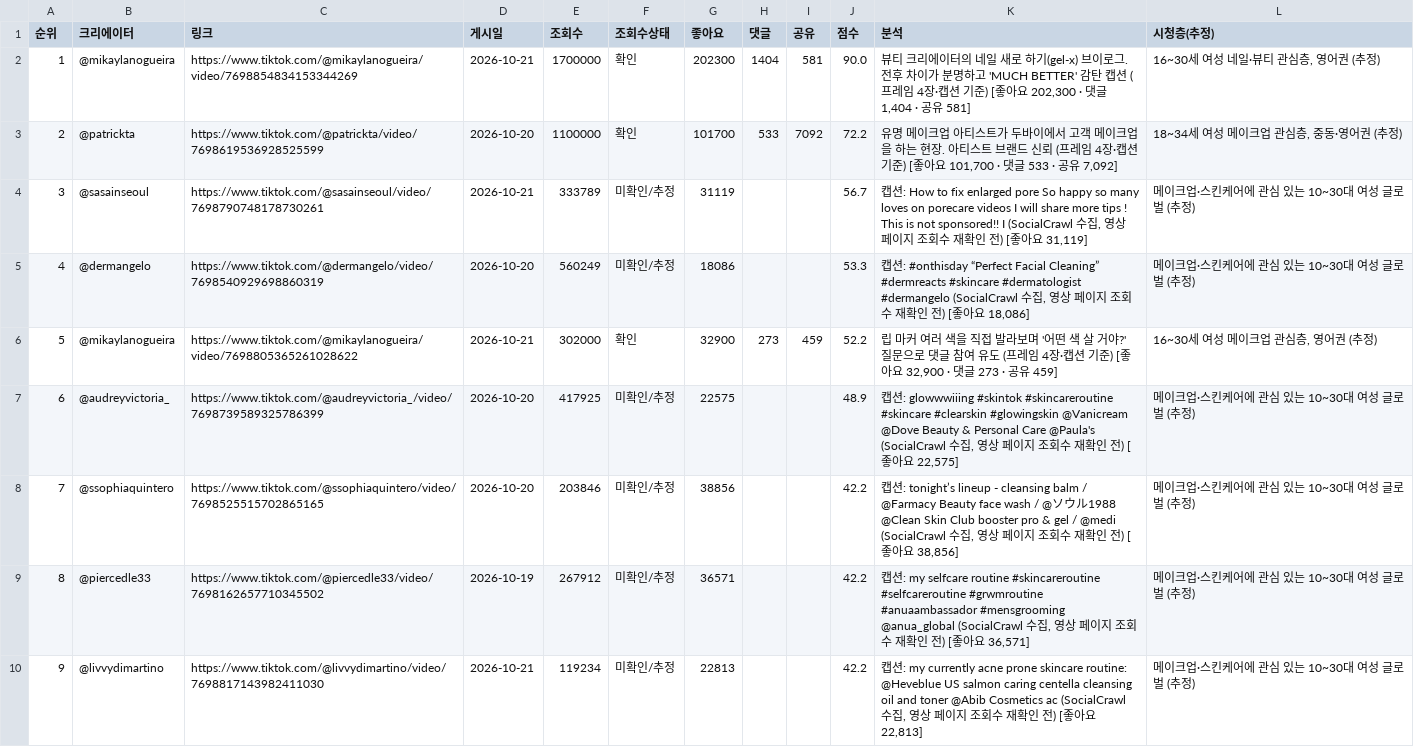
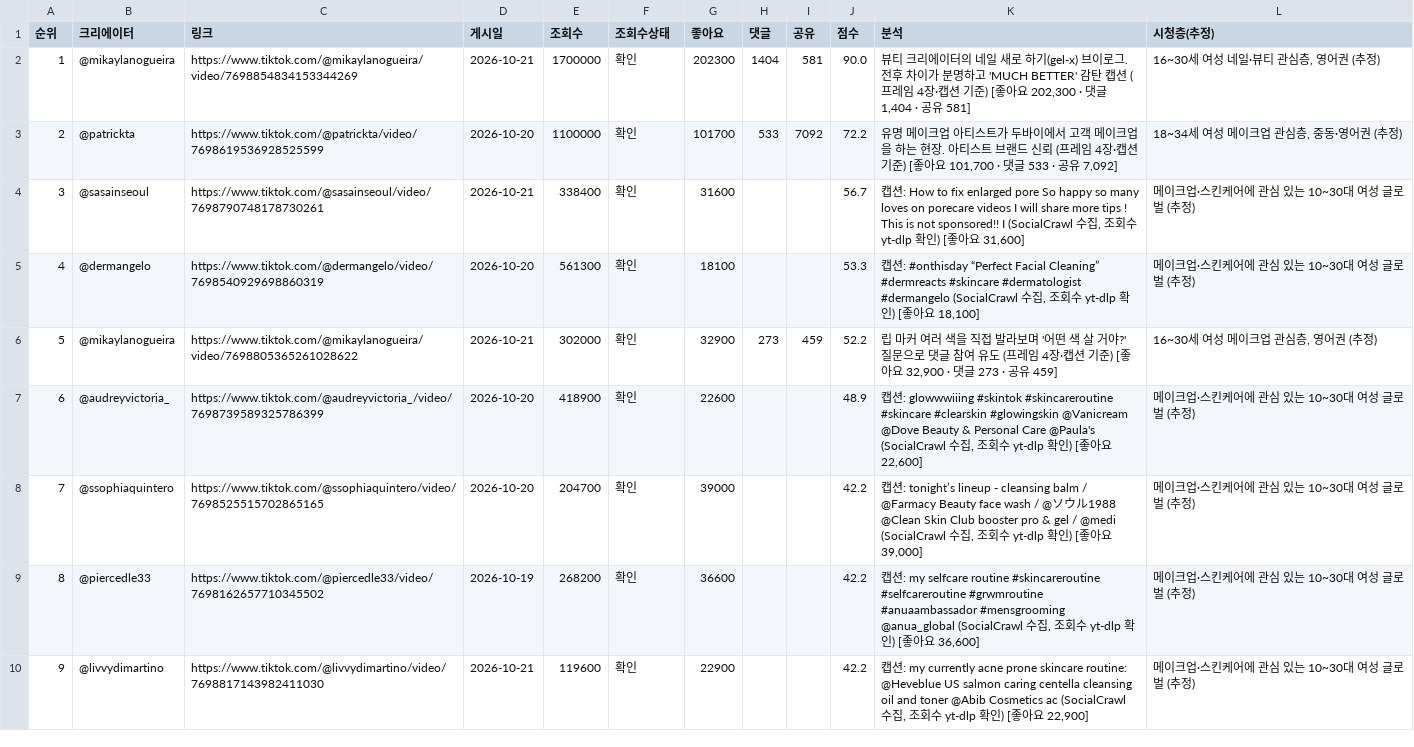
Before and after one commit to hyeokjun-cmd/vemontes-trend, a CSV file: 6ek3naMIX41iE6vjuP2Q4cVLT7Gtdyy3/global_tiktok_beauty.csv, drawn as a sheet.

```diff
--- a/6ek3naMIX41iE6vjuP2Q4cVLT7Gtdyy3/global_tiktok_beauty.csv
+++ b/6ek3naMIX41iE6vjuP2Q4cVLT7Gtdyy3/global_tiktok_beauty.csv
@@ -3,8 +3,8 @@
 2,@patrickta,https://www.tiktok.com/@patrickta/video/7698619536928525599,2026-10-20,1100000,확인,101700,533,7092,72.2,"유명 메이크업 아티스트가 두바이에서 고객 메이크업을 하는 현장. 아티스트 브랜드 신뢰 (프레임 4장·캡션 기준) [좋아요 101,700 · 댓글 533 · 공유 7,092]","18~34세 여성 메이크업 관심층, 중동·영어권 (추정)"
-3,@sasainseoul,https://www.tiktok.com/@sasainseoul/video/7698790748178730261,2026-10-21,333789,미확인/추정,31119,,,56.7,"캡션: How to fix enlarged pore So happy so many loves on porecare videos I will share more tips ! This is not sponsored!! I (SocialCrawl 수집, 영상 페이지 조회수 재확인 전) [좋아요 31,119]",메이크업·스킨케어에 관심 있는 10~30대 여성 글로벌 (추정)
-4,@dermangelo,https://www.tiktok.com/@dermangelo/video/7698540929698860319,2026-10-20,560249,미확인/추정,18086,,,53.3,"캡션: #onthisday “Perfect Facial Cleaning” #dermreacts #skincare #dermatologist #dermangelo (SocialCrawl 수집, 영상 페이지 조회수 재확인 전) [좋아요 18,086]",메이크업·스킨케어에 관심 있는 10~30대 여성 글로벌 (추정)
+3,@sasainseoul,https://www.tiktok.com/@sasainseoul/video/7698790748178730261,2026-10-21,338400,확인,31600,,,56.7,"캡션: How to fix enlarged pore So happy so many loves on porecare videos I will share more tips ! This is not sponsored!! I (SocialCrawl 수집, 조회수 yt-dlp 확인) [좋아요 31,600]",메이크업·스킨케어에 관심 있는 10~30대 여성 글로벌 (추정)
+4,@dermangelo,https://www.tiktok.com/@dermangelo/video/7698540929698860319,2026-10-20,561300,확인,18100,,,53.3,"캡션: #onthisday “Perfect Facial Cleaning” #dermreacts #skincare #dermatologist #dermangelo (SocialCrawl 수집, 조회수 yt-dlp 확인) [좋아요 18,100]",메이크업·스킨케어에 관심 있는 10~30대 여성 글로벌 (추정)
 5,@mikaylanogueira,https://www.tiktok.com/@mikaylanogueira/video/7698805365261028622,2026-10-21,302000,확인,32900,273,459,52.2,"립 마커 여러 색을 직접 발라보며 '어떤 색 살 거야?' 질문으로 댓글 참여 유도 (프레임 4장·캡션 기준) [좋아요 32,900 · 댓글 273 · 공유 459]","16~30세 여성 메이크업 관심층, 영어권 (추정)"
-6,@audreyvictoria_,https://www.tiktok.com/@audreyvictoria_/video/7698739589325786399,2026-10-20,417925,미확인/추정,22575,,,48.9,"캡션: glowwwiiing #skintok #skincareroutine #skincare #clearskin #glowingskin @Vanicream @Dove Beauty & Personal Care @Paula's (SocialCrawl 수집, 영상 페이지 조회수 재확인 전) [좋아요 22,575]",메이크업·스킨케어에 관심 있는 10~30대 여성 글로벌 (추정)
-7,@ssophiaquintero,https://www.tiktok.com/@ssophiaquintero/video/7698525515702865165,2026-10-20,203846,미확인/추정,38856,,,42.2,"캡션: tonight’s lineup - cleansing balm / @Farmacy Beauty face wash / @ソウル1988 @Clean Skin Club booster pro & gel / @medi (SocialCrawl 수집, 영상 페이지 조회수 재확인 전) [좋아요 38,856]",메이크업·스킨케어에 관심 있는 10~30대 여성 글로벌 (추정)
-8,@piercedle33,https://www.tiktok.com/@piercedle33/video/7698162657710345502,2026-10-19,267912,미확인/추정,36571,,,42.2,"캡션: my selfcare routine #skincareroutine #selfcareroutine #grwmroutine #anuaambassador #mensgrooming @anua_global (SocialCrawl 수집, 영상 페이지 조회수 재확인 전) [좋아요 36,571]",메이크업·스킨케어에 관심 있는 10~30대 여성 글로벌 (추정)
-9,@livvydimartino,https://www.tiktok.com/@livvydimartino/video/7698817143982411030,2026-10-21,119234,미확인/추정,22813,,,42.2,"캡션: my currently acne prone skincare routine: @Heveblue US salmon caring centella cleansing oil and toner @Abib Cosmetics ac (SocialCrawl 수집, 영상 페이지 조회수 재확인 전) [좋아요 22,813]",메이크업·스킨케어에 관심 있는 10~30대 여성 글로벌 (추정)
+6,@audreyvictoria_,https://www.tiktok.com/@audreyvictoria_/video/7698739589325786399,2026-10-20,418900,확인,22600,,,48.9,"캡션: glowwwiiing #skintok #skincareroutine #skincare #clearskin #glowingskin @Vanicream @Dove Beauty & Personal Care @Paula's (SocialCrawl 수집, 조회수 yt-dlp 확인) [좋아요 22,600]",메이크업·스킨케어에 관심 있는 10~30대 여성 글로벌 (추정)
+7,@ssophiaquintero,https://www.tiktok.com/@ssophiaquintero/video/7698525515702865165,2026-10-20,204700,확인,39000,,,42.2,"캡션: tonight’s lineup - cleansing balm / @Farmacy Beauty face wash / @ソウル1988 @Clean Skin Club booster pro & gel / @medi (SocialCrawl 수집, 조회수 yt-dlp 확인) [좋아요 39,000]",메이크업·스킨케어에 관심 있는 10~30대 여성 글로벌 (추정)
+8,@piercedle33,https://www.tiktok.com/@piercedle33/video/7698162657710345502,2026-10-19,268200,확인,36600,,,42.2,"캡션: my selfcare routine #skincareroutine #selfcareroutine #grwmroutine #anuaambassador #mensgrooming @anua_global (SocialCrawl 수집, 조회수 yt-dlp 확인) [좋아요 36,600]",메이크업·스킨케어에 관심 있는 10~30대 여성 글로벌 (추정)
+9,@livvydimartino,https://www.tiktok.com/@livvydimartino/video/7698817143982411030,2026-10-21,119600,확인,22900,,,42.2,"캡션: my currently acne prone skincare routine: @Heveblue US salmon caring centella cleansing oil and toner @Abib Cosmetics ac (SocialCrawl 수집, 조회수 yt-dlp 확인) [좋아요 22,900]",메이크업·스킨케어에 관심 있는 10~30대 여성 글로벌 (추정)
```
Also changed, not shown: 3 other files.
